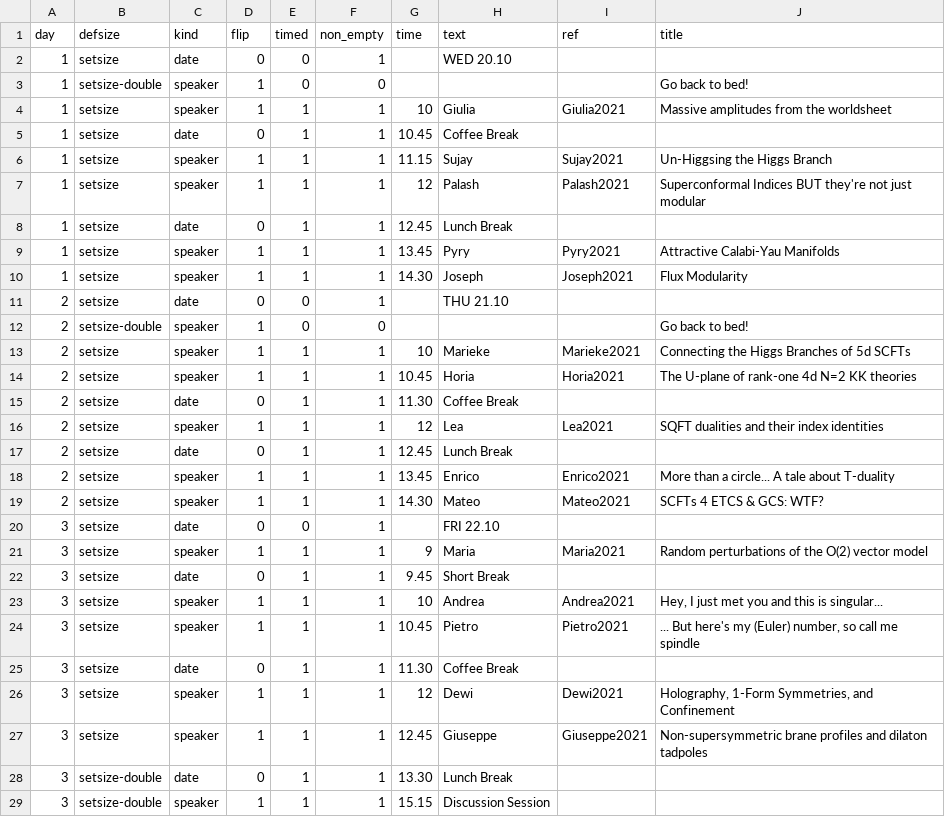
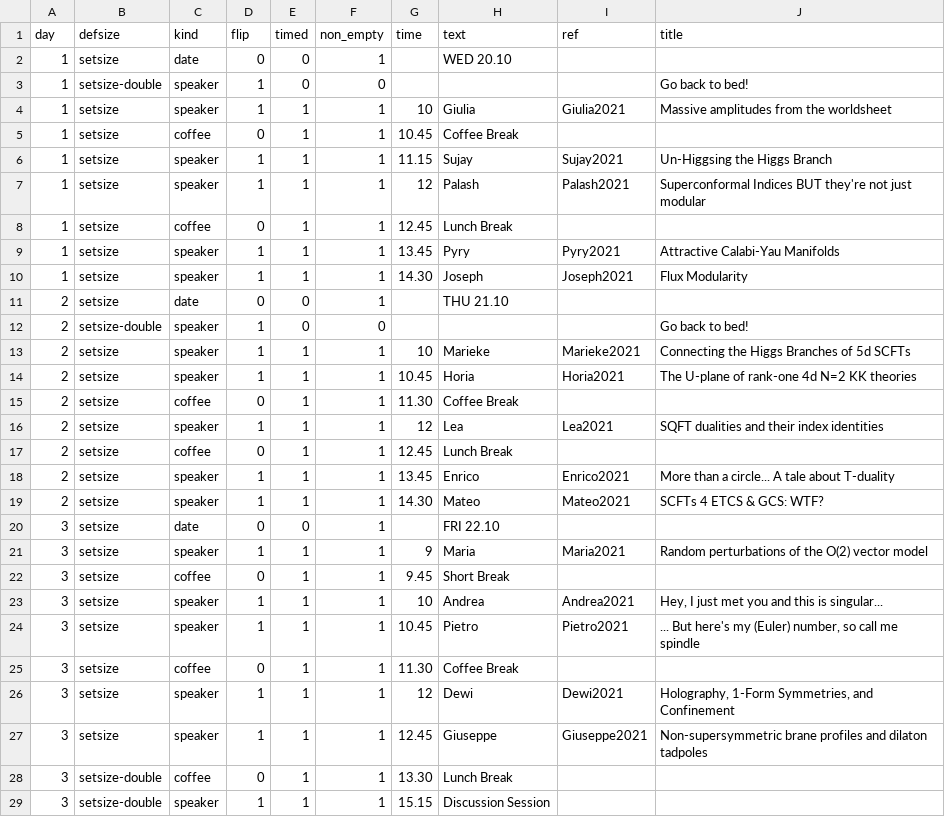
Before and after one commit to albonico/NERDS, a CSV file: NerdsTimetable.csv, drawn as a sheet.

```diff
--- a/NerdsTimetable.csv
+++ b/NerdsTimetable.csv
@@ -4,6 +4,6 @@ day,defsize,kind,flip,timed,non_empty,time,text,ref,title
 1,setsize,speaker,1,1,1,10,Giulia,Giulia2021,Massive amplitudes from the worldsheet
-1,setsize,date,0,1,1,10.45,Coffee Break,,
+1,setsize,coffee,0,1,1,10.45,Coffee Break,,
 1,setsize,speaker,1,1,1,11.15,Sujay,Sujay2021,Un-Higgsing the Higgs Branch
 1,setsize,speaker,1,1,1,12,Palash,Palash2021,Superconformal Indices BUT they're not just modular
-1,setsize,date,0,1,1,12.45,Lunch Break,,
+1,setsize,coffee,0,1,1,12.45,Lunch Break,,
 1,setsize,speaker,1,1,1,13.45,Pyry,Pyry2021,Attractive Calabi-Yau Manifolds
@@ -14,5 +14,5 @@ day,defsize,kind,flip,timed,non_empty,time,text,ref,title
 2,setsize,speaker,1,1,1,10.45,Horia,Horia2021,The U-plane of rank-one 4d N=2 KK theories
-2,setsize,date,0,1,1,11.30,Coffee Break,,
+2,setsize,coffee,0,1,1,11.30,Coffee Break,,
 2,setsize,speaker,1,1,1,12,Lea,Lea2021,SQFT dualities and their index identities
-2,setsize,date,0,1,1,12.45,Lunch Break,,
+2,setsize,coffee,0,1,1,12.45,Lunch Break,,
 2,setsize,speaker,1,1,1,13.45,Enrico,Enrico2021,More than a circle... A tale about T-duality
@@ -21,9 +21,9 @@ day,defsize,kind,flip,timed,non_empty,time,text,ref,title
 3,setsize,speaker,1,1,1,9,Maria,Maria2021,Random perturbations of the O(2) vector model
-3,setsize,date,0,1,1,9.45,Short Break,,
+3,setsize,coffee,0,1,1,9.45,Short Break,,
 3,setsize,speaker,1,1,1,10,Andrea,Andrea2021,"Hey, I just met you and this is singular..."
 3,setsize,speaker,1,1,1,10.45,Pietro,Pietro2021,"... But here's my (Euler) number, so call me spindle"
-3,setsize,date,0,1,1,11.30,Coffee Break,,
+3,setsize,coffee,0,1,1,11.30,Coffee Break,,
 3,setsize,speaker,1,1,1,12,Dewi,Dewi2021,"Holography, 1-Form Symmetries, and Confinement"
 3,setsize,speaker,1,1,1,12.45,Giuseppe,Giuseppe2021,Non-supersymmetric brane profiles and dilaton tadpoles
-3,setsize-double,date,0,1,1,13.30,Lunch Break,,
+3,setsize-double,coffee,0,1,1,13.30,Lunch Break,,
 3,setsize-double,speaker,1,1,1,15.15,Discussion Session,,
```
Also changed, not shown: 3 other files.
